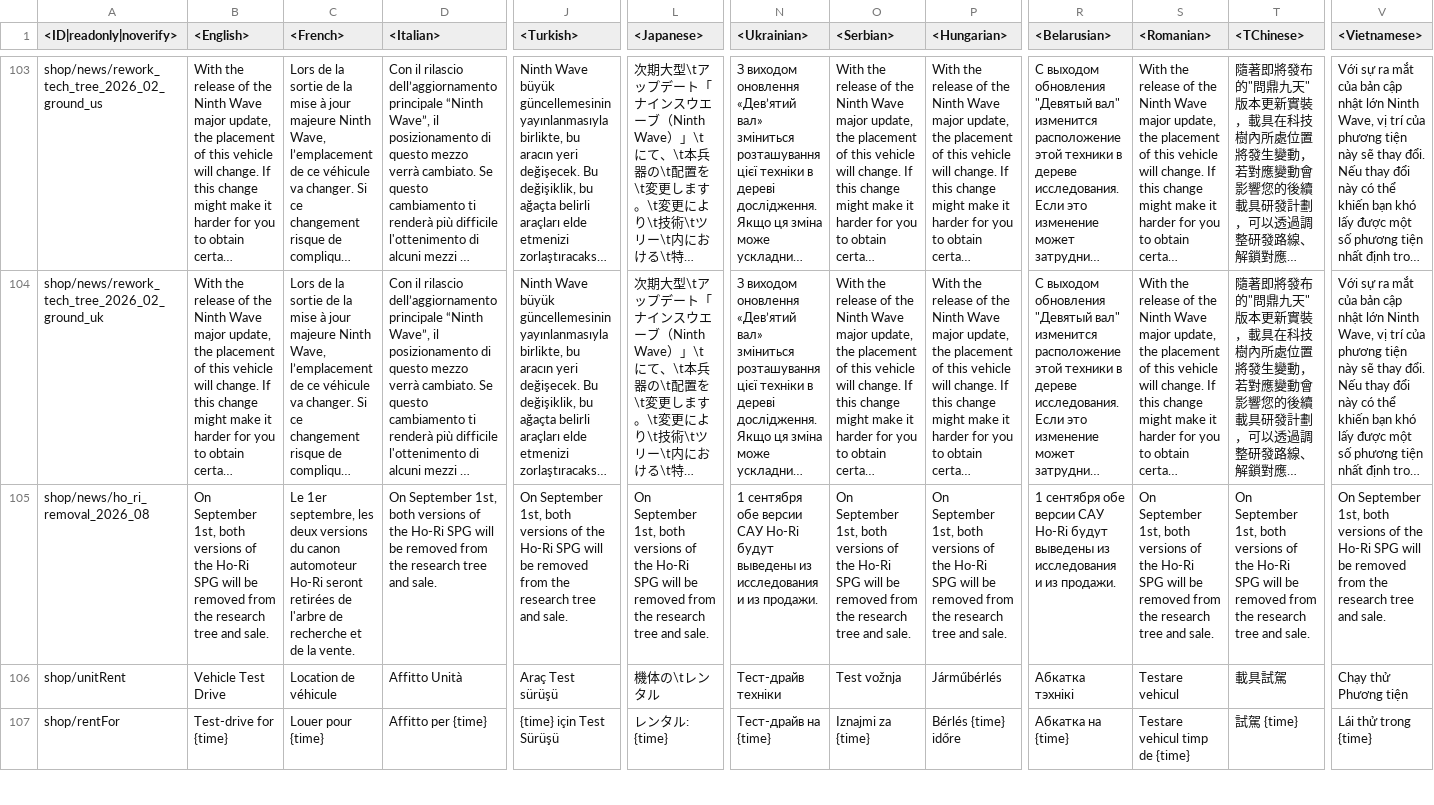
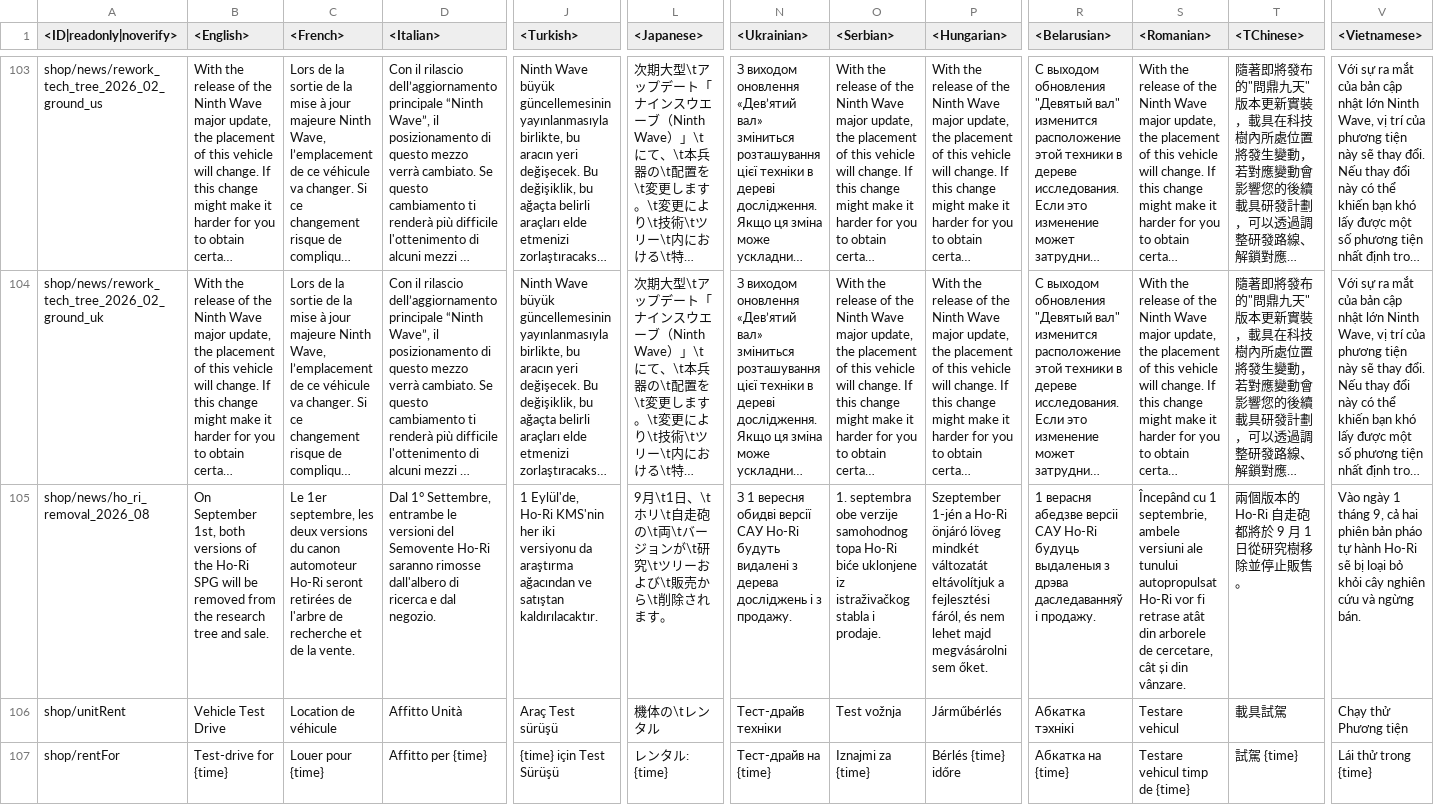
Before and after one commit to Beafty/astrbot_plugin_checkwtplayerlist, a CSV file: lang/shop.csv, drawn as a sheet; only a part is shown, gaps mark what is left out; long unchanged cells end in …; the diff names each change by its address in the sheet, - before the commit and + after, or states it on an @@ line.

```diff
--- a/lang/shop.csv
+++ b/lang/shop.csv
-D105 (<Italian>): On September 1st, both versions of the Ho-Ri SPG will be removed from the research tree and sale.
+D105 (<Italian>): Dal 1° Settembre, entrambe le versioni del Semovente Ho-Ri saranno rimosse dall'albero di ricerca e dal negozio.
-J105 (<Turkish>): On September 1st, both versions of the Ho-Ri SPG will be removed from the research tree and sale.
+J105 (<Turkish>): 1 Eylül'de, Ho-Ri KMS'nin her iki versiyonu da araştırma ağacından ve satıştan kaldırılacaktır.
-L105 (<Japanese>): On September 1st, both versions of the Ho-Ri SPG will be removed from the research tree and sale.
+L105 (<Japanese>): 9月\t1日、\tホリ\t自走砲の\t両\tバージョンが\t研究\tツリーおよび\t販売から\t削除されます。
-N105 (<Ukrainian>): 1 сентября обе версии САУ Ho-Ri будут выведены из исследования и из продажи.
+N105 (<Ukrainian>): З 1 вересня обидві версії САУ Ho-Ri будуть видалені з дерева досліджень і з продажу.
-O105 (<Serbian>): On September 1st, both versions of the Ho-Ri SPG will be removed from the research tree and sale.
+O105 (<Serbian>): 1. septembra obe verzije samohodnog topa Ho-Ri biće uklonjene iz istraživačkog stabla i prodaje.
-P105 (<Hungarian>): On September 1st, both versions of the Ho-Ri SPG will be removed from the research tree and sale.
+P105 (<Hungarian>): Szeptember 1-jén a Ho-Ri önjáró löveg mindkét változatát eltávolítjuk a fejlesztési fáról, és nem lehet majd megvásárolni sem őket.
-R105 (<Belarusian>): 1 сентября обе версии САУ Ho-Ri будут выведены из исследования и из продажи.
+R105 (<Belarusian>): 1 верасня абедзве версіі САУ Ho-Ri будуць выдаленыя з дрэва даследаванняў і продажу.
-S105 (<Romanian>): On September 1st, both versions of the Ho-Ri SPG will be removed from the research tree and sale.
+S105 (<Romanian>): Începând cu 1 septembrie, ambele versiuni ale tunului autopropulsat Ho-Ri vor fi retrase atât din arborele de cercetare, cât și din vânzare.
-T105 (<TChinese>): On September 1st, both versions of the Ho-Ri SPG will be removed from the research tree and sale.
+T105 (<TChinese>): 兩個版本的 Ho-Ri 自走砲都將於 9 月 1 日從研究樹移除並停止販售。
-V105 (<Vietnamese>): On September 1st, both versions of the Ho-Ri SPG will be removed from the research tree and sale.
+V105 (<Vietnamese>): Vào ngày 1 tháng 9, cả hai phiên bản pháo tự hành Ho-Ri sẽ bị loại bỏ khỏi cây nghiên cứu và ngừng bán.
```
Also changed, not shown: lang/inf.csv, 2 other files.
